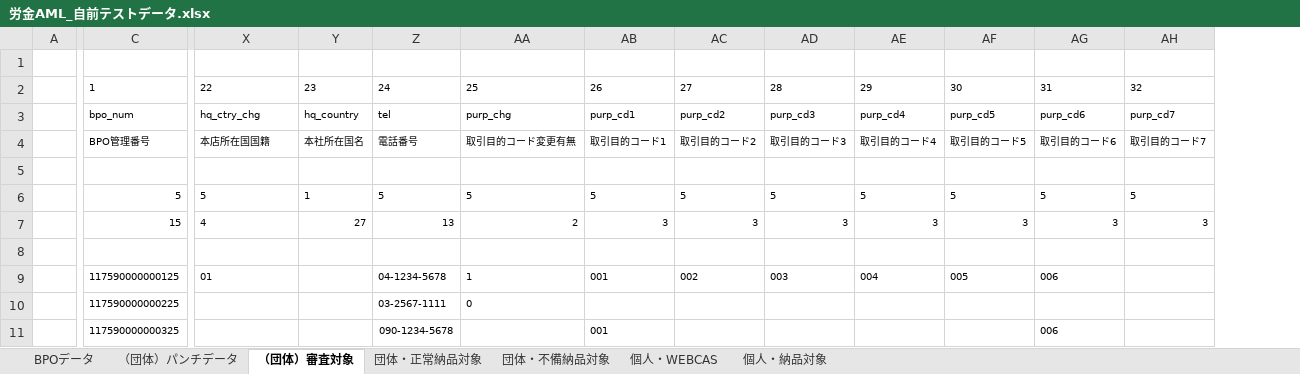
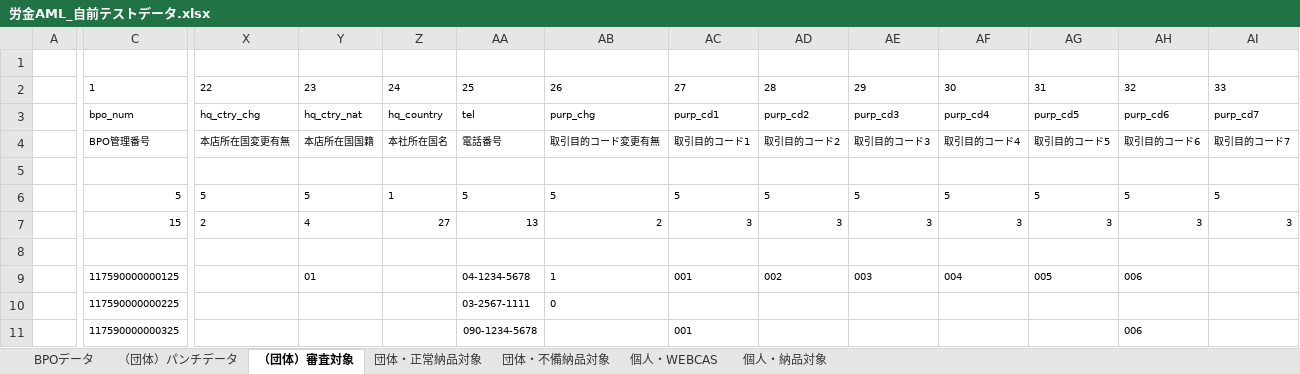
Before and after one commit to kp-14942-kouno/Roukin_AML, an Excel workbook: Documents/労金AML_自前テストデータ.xlsx, sheet （団体）審査対象, drawn as a sheet; only a part is shown, gaps mark what is left out; values as stored, in another font and other column widths than the file's, no borders; addresses are those after the commit; the diff covers the shown part only; the diff names each change by its address in the sheet, - before the commit and + after, or states it on an @@ line.

```diff
--- a/Documents/労金AML_自前テストデータ.xlsx (sheet （団体）審査対象)
+++ b/Documents/労金AML_自前テストデータ.xlsx (sheet （団体）審査対象)
+column Y, rows 2-9: 23 | hq_ctry_nat | 本店所在国国籍 |  | 5 | 4 |  | 01
-Z2: 23
+Z2: 24
-AA2: 24
+AA2: 25
-AB2: 25
+AB2: 26
-AC2: 26
+AC2: 27
-AD2: 27
+AD2: 28
-AE2: 28
+AE2: 29
-AF2: 29
+AF2: 30
-AG2: 30
+AG2: 31
-AH2: 31
+AH2: 32
-AI2: 32
+AI2: 33
-X4: 本店所在国国籍
+X4: 本店所在国変更有無
-X7: 4
+X7: 2
-X9: 01
+X9: (empty)
```
Also changed, not shown: 78 edited cells elsewhere in this sheet, Documents/労金AML_ビートル設定（団体）20250721.xlsx, 26 other files.
